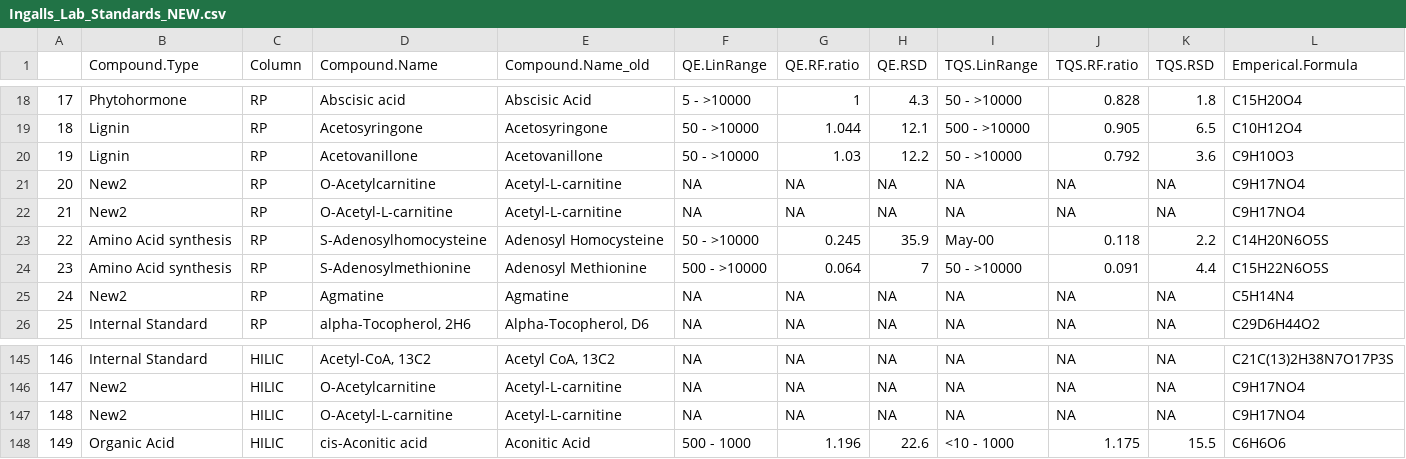
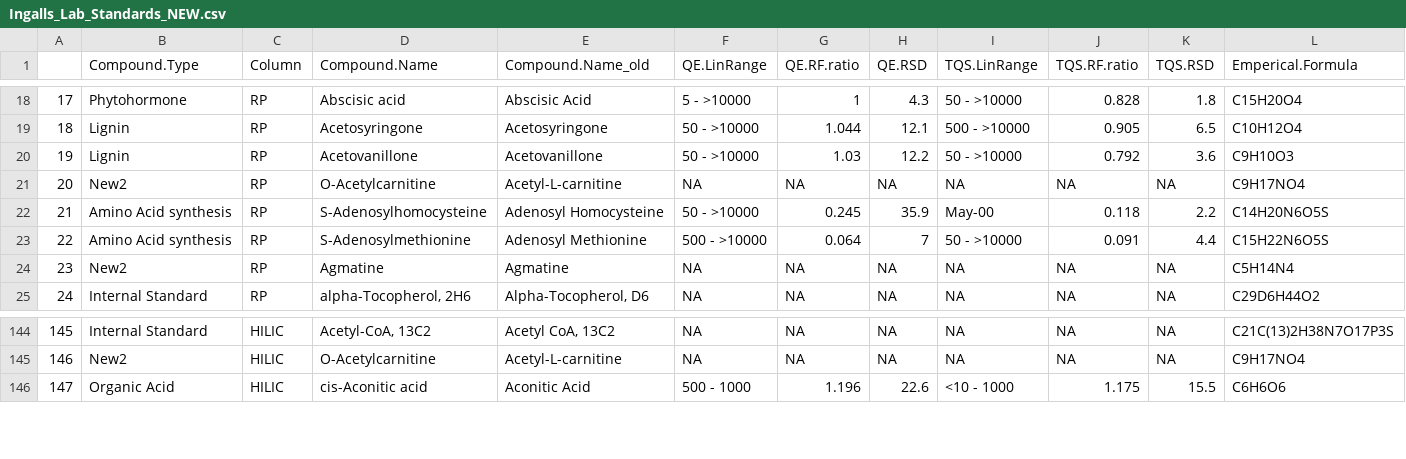
Before and after one commit to wkumler/Ingalls_Standards, a CSV file: Ingalls_Lab_Standards_NEW.csv, drawn as a sheet; only a part is shown, gaps mark what is left out; removed rows and columns are numbered as before the commit, all else as after; rows hold the shown columns only; the diff names each change by its address in the sheet, - before the commit and + after, or states it on an @@ line.

Commit message:
Fix O-Acetylcarnitine typo.

```diff
--- a/Ingalls_Lab_Standards_NEW.csv
+++ b/Ingalls_Lab_Standards_NEW.csv
-row 22: 21 | New2 | RP | O-Acetyl-L-carnitine | Acetyl-L-carnitine | NA | NA | NA | NA | NA | NA | C9H17NO4
@@ column A renumbered from row 22 down @@
-row 147: 148 | New2 | HILIC | O-Acetyl-L-carnitine | Acetyl-L-carnitine | NA | NA | NA | NA | NA | NA | C9H17NO4
```
Also changed, not shown: 1 other file.
